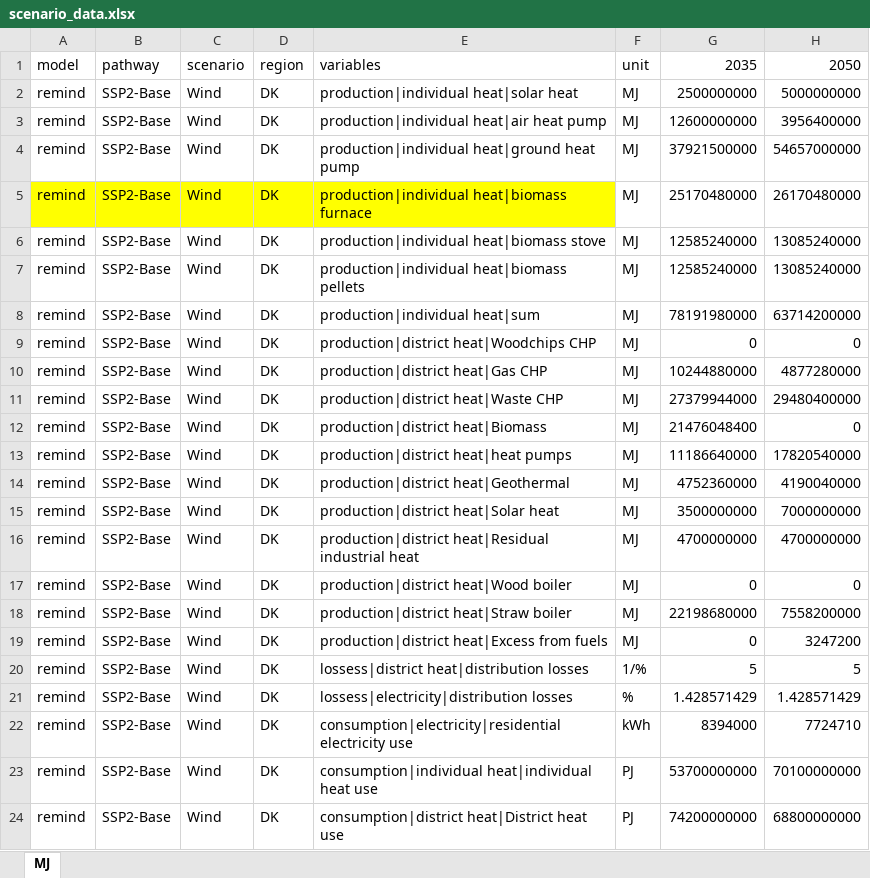
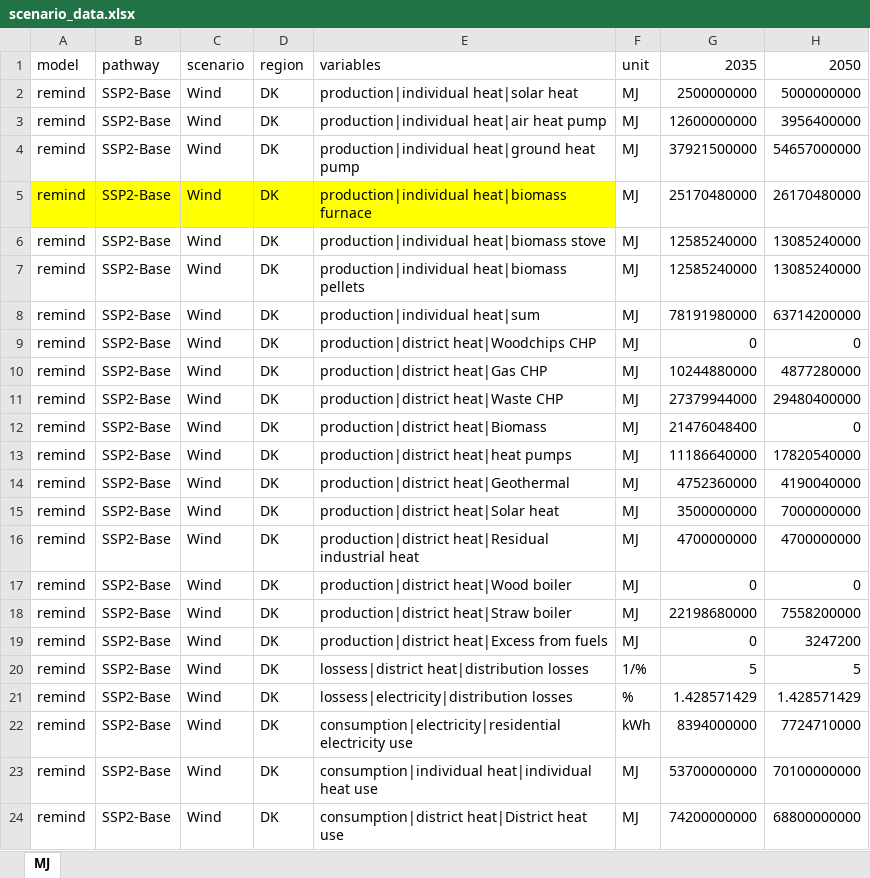
Before and after one commit to simb-sdu/DK-2050-scenarios, an Excel workbook: scenario_data/scenario_data.xlsx, sheet MJ, drawn as a sheet; values as stored, in another font and other column widths than the file's, no borders; the diff names each change by its address in the sheet, - before the commit and + after, or states it on an @@ line.

```diff
--- a/scenario_data/scenario_data.xlsx (sheet MJ)
+++ b/scenario_data/scenario_data.xlsx (sheet MJ)
-G22: 8394000
+G22: 8394000000
-H22: 7724710
+H22: 7724710000
-F23:F24: PJ
+F23:F24: MJ
```
Also changed, not shown: 4 other files.
